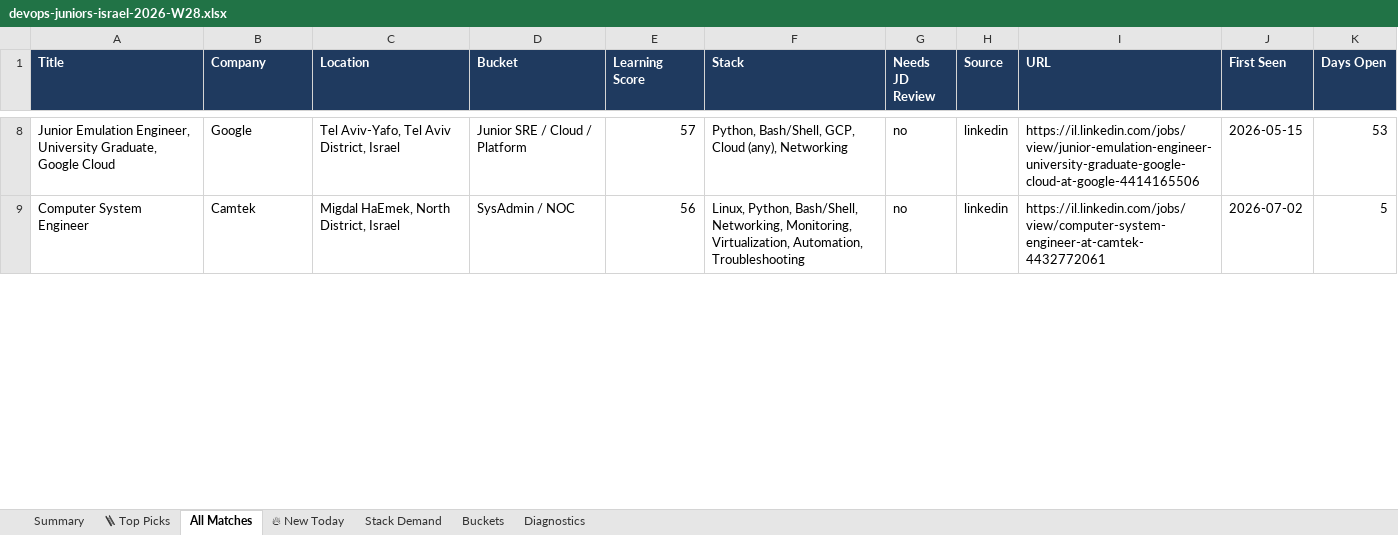
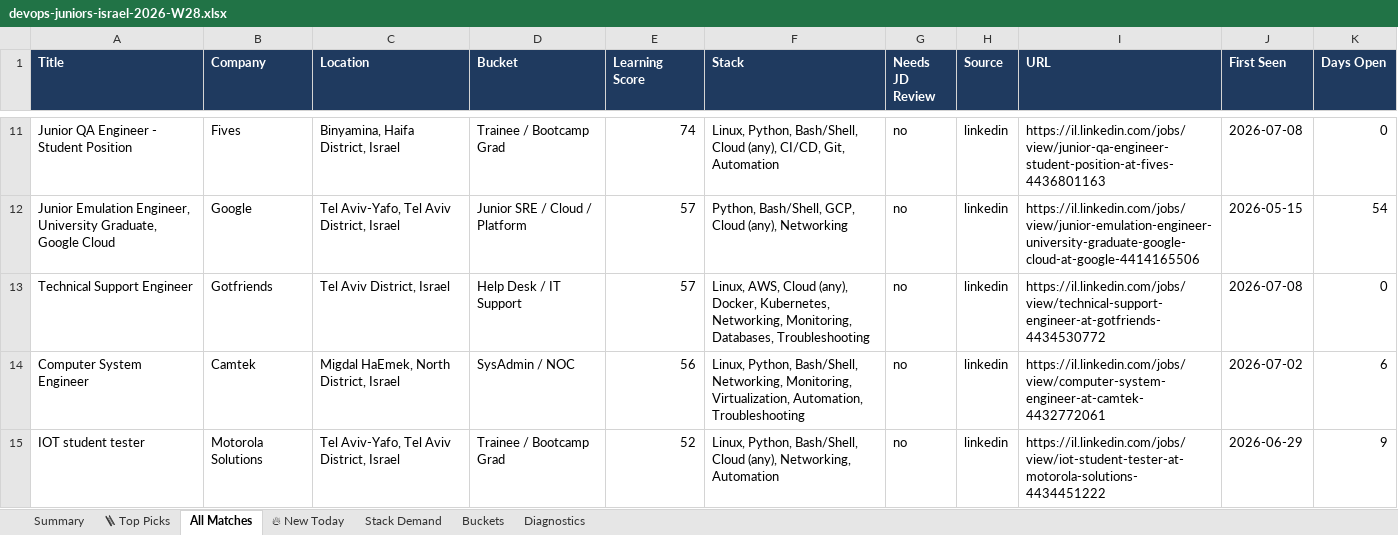
Before and after one commit to OrelBello/devops-market-data, an Excel workbook: reports/devops-juniors-israel-2026-W28.xlsx, sheet All Matches, drawn as a sheet; only a part is shown, gaps mark what is left out; values as stored, in another font and other column widths than the file's, no borders; addresses are those after the commit; the diff covers the shown part only; the diff names each change by its address in the sheet, - before the commit and + after, or states it on an @@ line.

```diff
--- a/reports/devops-juniors-israel-2026-W28.xlsx (sheet All Matches)
+++ b/reports/devops-juniors-israel-2026-W28.xlsx (sheet All Matches)
+row 11: Junior QA Engineer - Student Position | Fives | Binyamina, Haifa District, Israel | Trainee / Bootcamp Grad | 74 | Linux, Python, Bash/Shell, Cloud (any), CI/CD, Git, Automation | no | linkedin | https://il.linkedin.com/jobs/view/junior-qa-engineer-student-position-at-fives-4436801163 | 2026-07-08 | 0
-K12 (Days Open): 53
+K12 (Days Open): 54
+row 13: Technical Support Engineer | Gotfriends | Tel Aviv District, Israel | Help Desk / IT Support | 57 | Linux, AWS, Cloud (any), Docker, Kubernetes, Networking, Monitoring, Databases, Troubleshooting | no | linkedin | https://il.linkedin.com/jobs/view/technical-support-engineer-at-gotfriends-4434530772 | 2026-07-08 | 0
-K14 (Days Open): 5
+K14 (Days Open): 6
+row 15: IOT student tester | Motorola Solutions | Tel Aviv-Yafo, Tel Aviv District, Israel | Trainee / Bootcamp Grad | 52 | Linux, Python, Bash/Shell, Cloud (any), Networking, Automation | no | linkedin | https://il.linkedin.com/jobs/view/iot-student-tester-at-motorola-solutions-4434451222 | 2026-06-29 | 9
```
Also changed, not shown: 15 added rows, 23 removed rows and 88 edited cells elsewhere in this sheet, sheet 🪜 Top Picks, sheet 🔥 New Today, sheet Stack Demand, sheet Summary, sheet Diagnostics, sheet Buckets, reports/devops-jobs-israel-2026-W28.xlsx, reports/devops-jobs-israel-latest.xlsx, 11 other files.
